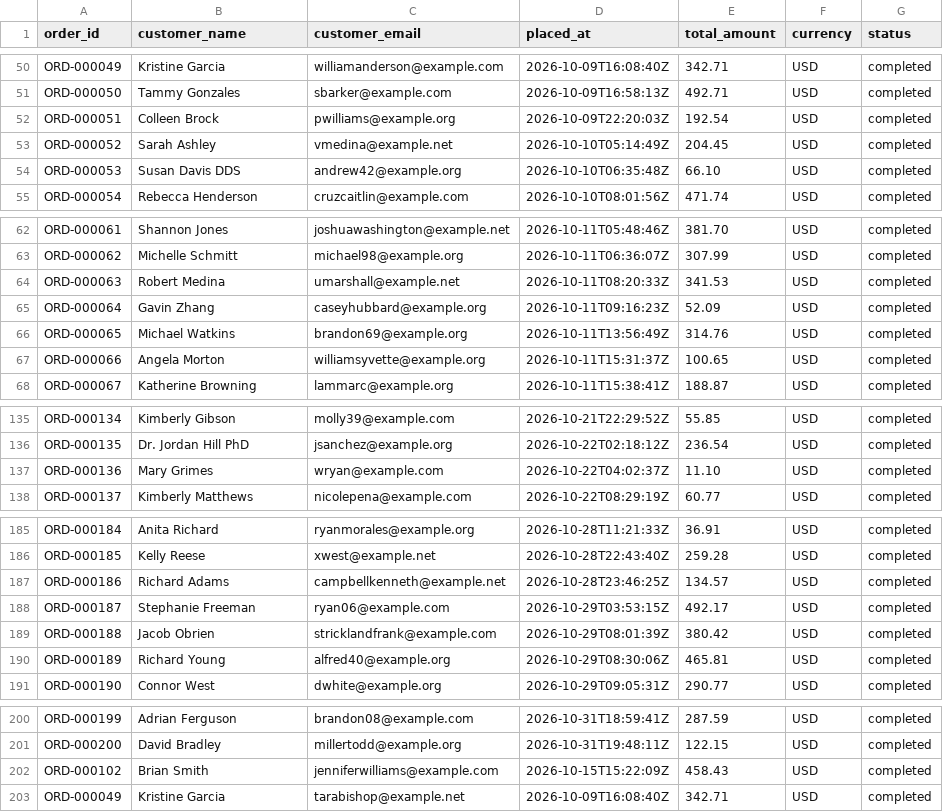
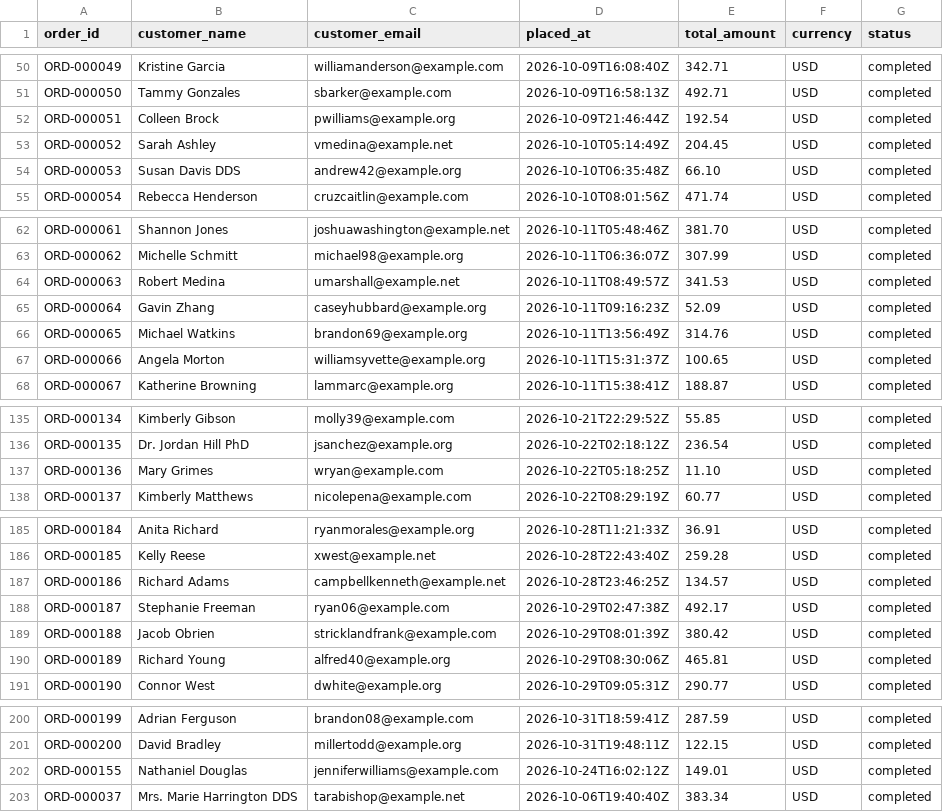
Before and after one commit to halleyrv/reconciliation-investigation-agent, a CSV file: simulator/samples/orders-200-seed-42/orders.csv, drawn as a sheet; only a part is shown, gaps mark what is left out.

Commit message:
chore(samples): regenerate the seed 42 dataset after batch reservation

```diff
--- a/simulator/samples/orders-200-seed-42/orders.csv
+++ b/simulator/samples/orders-200-seed-42/orders.csv
@@ -51,3 +51,3 @@ ORD-000049,Kristine Garcia,williamanderson@example.com,2026-10-09T16:08:40Z,342.
 ORD-000050,Tammy Gonzales,sbarker@example.com,2026-10-09T16:58:13Z,492.71,USD,completed
-ORD-000051,Colleen Brock,pwilliams@example.org,2026-10-09T22:20:03Z,192.54,USD,completed
+ORD-000051,Colleen Brock,pwilliams@example.org,2026-10-09T21:46:44Z,192.54,USD,completed
 ORD-000052,Sarah Ashley,vmedina@example.net,2026-10-10T05:14:49Z,204.45,USD,completed
@@ -63,3 +63,3 @@ ORD-000061,Shannon Jones,joshuawashington@example.net,2026-10-11T05:48:46Z,381.7
 ORD-000062,Michelle Schmitt,michael98@example.org,2026-10-11T06:36:07Z,307.99,USD,completed
-ORD-000063,Robert Medina,umarshall@example.net,2026-10-11T08:20:33Z,341.53,USD,completed
+ORD-000063,Robert Medina,umarshall@example.net,2026-10-11T08:49:57Z,341.53,USD,completed
 ORD-000064,Gavin Zhang,caseyhubbard@example.org,2026-10-11T09:16:23Z,52.09,USD,completed
@@ -136,3 +136,3 @@ ORD-000134,Kimberly Gibson,molly39@example.com,2026-10-21T22:29:52Z,55.85,USD,co
 ORD-000135,Dr. Jordan Hill PhD,jsanchez@example.org,2026-10-22T02:18:12Z,236.54,USD,completed
-ORD-000136,Mary Grimes,wryan@example.com,2026-10-22T04:02:37Z,11.10,USD,completed
+ORD-000136,Mary Grimes,wryan@example.com,2026-10-22T05:18:25Z,11.10,USD,completed
 ORD-000137,Kimberly Matthews,nicolepena@example.com,2026-10-22T08:29:19Z,60.77,USD,completed
@@ -187,3 +187,3 @@ ORD-000185,Kelly Reese,xwest@example.net,2026-10-28T22:43:40Z,259.28,USD,complet
 ORD-000186,Richard Adams,campbellkenneth@example.net,2026-10-28T23:46:25Z,134.57,USD,completed
-ORD-000187,Stephanie Freeman,ryan06@example.com,2026-10-29T03:53:15Z,492.17,USD,completed
+ORD-000187,Stephanie Freeman,ryan06@example.com,2026-10-29T02:47:38Z,492.17,USD,completed
 ORD-000188,Jacob Obrien,stricklandfrank@example.com,2026-10-29T08:01:39Z,380.42,USD,completed
@@ -201,3 +201,3 @@ ORD-000199,Adrian Ferguson,brandon08@example.com,2026-10-31T18:59:41Z,287.59,USD
 ORD-000200,David Bradley,millertodd@example.org,2026-10-31T19:48:11Z,122.15,USD,completed
-ORD-000102,Brian Smith,jenniferwilliams@example.com,2026-10-15T15:22:09Z,458.43,USD,completed
-ORD-000049,Kristine Garcia,tarabishop@example.net,2026-10-09T16:08:40Z,342.71,USD,completed
+ORD-000155,Nathaniel Douglas,jenniferwilliams@example.com,2026-10-24T16:02:12Z,149.01,USD,completed
+ORD-000037,Mrs. Marie Harrington DDS,tarabishop@example.net,2026-10-06T19:40:40Z,383.34,USD,completed
```
Also changed, not shown: simulator/samples/orders-200-seed-42/authorizations.csv, simulator/samples/orders-200-seed-42/bank_transactions.csv, 13 other files.
